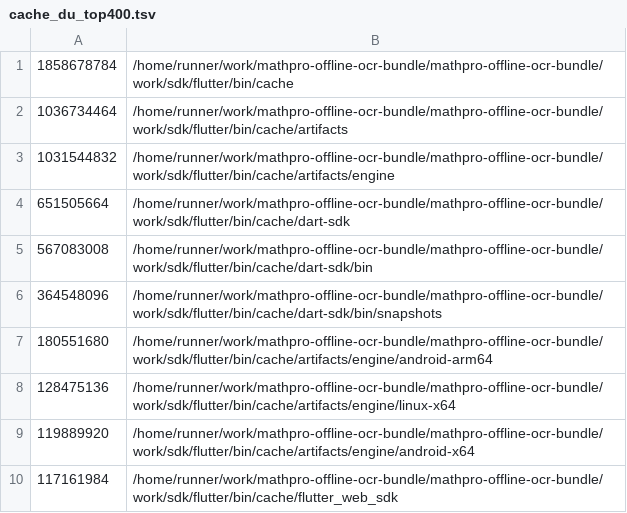
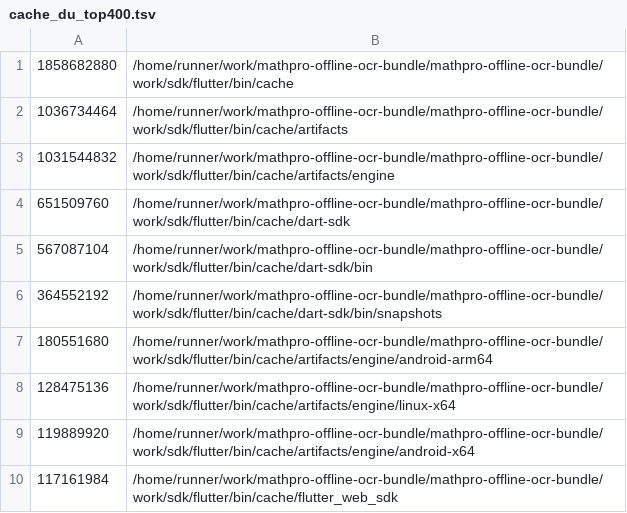
Before and after one commit to sercan321/mathpro-offline-ocr-bundle, a TSV file: transfer/r828c-flutter-sdk-inventory/cache_du_top400.tsv, drawn as a sheet; only a part is shown.

Commit message:
ci: record exact Flutter SDK inventory diagnostics

```diff
--- a/transfer/r828c-flutter-sdk-inventory/cache_du_top400.tsv
+++ b/transfer/r828c-flutter-sdk-inventory/cache_du_top400.tsv
@@ -1,7 +1,7 @@
-1858678784	/home/runner/work/mathpro-offline-ocr-bundle/mathpro-offline-ocr-bundle/work/sdk/flutter/bin/cache
+1858682880	/home/runner/work/mathpro-offline-ocr-bundle/mathpro-offline-ocr-bundle/work/sdk/flutter/bin/cache
 1036734464	/home/runner/work/mathpro-offline-ocr-bundle/mathpro-offline-ocr-bundle/work/sdk/flutter/bin/cache/artifacts
 1031544832	/home/runner/work/mathpro-offline-ocr-bundle/mathpro-offline-ocr-bundle/work/sdk/flutter/bin/cache/artifacts/engine
-651505664	/home/runner/work/mathpro-offline-ocr-bundle/mathpro-offline-ocr-bundle/work/sdk/flutter/bin/cache/dart-sdk
-567083008	/home/runner/work/mathpro-offline-ocr-bundle/mathpro-offline-ocr-bundle/work/sdk/flutter/bin/cache/dart-sdk/bin
-364548096	/home/runner/work/mathpro-offline-ocr-bundle/mathpro-offline-ocr-bundle/work/sdk/flutter/bin/cache/dart-sdk/bin/snapshots
+651509760	/home/runner/work/mathpro-offline-ocr-bundle/mathpro-offline-ocr-bundle/work/sdk/flutter/bin/cache/dart-sdk
+567087104	/home/runner/work/mathpro-offline-ocr-bundle/mathpro-offline-ocr-bundle/work/sdk/flutter/bin/cache/dart-sdk/bin
+364552192	/home/runner/work/mathpro-offline-ocr-bundle/mathpro-offline-ocr-bundle/work/sdk/flutter/bin/cache/dart-sdk/bin/snapshots
 180551680	/home/runner/work/mathpro-offline-ocr-bundle/mathpro-offline-ocr-bundle/work/sdk/flutter/bin/cache/artifacts/engine/android-arm64
```
Also changed, not shown: transfer/r828c-flutter-sdk-inventory/du_depth1.tsv, transfer/r828c-flutter-sdk-inventory/du_depth2.tsv.
